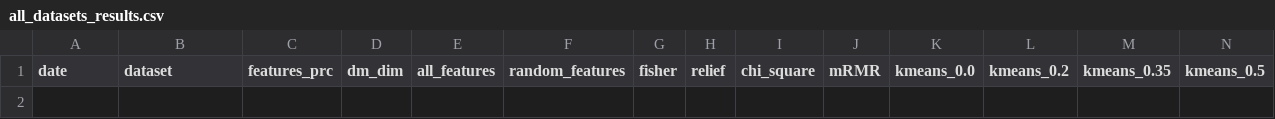
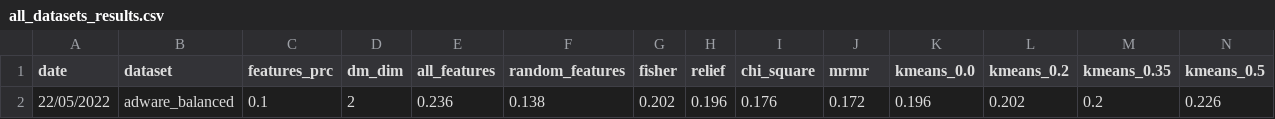
Before and after one commit to Omer-Hedvat/Thesis-TauTransformer, a CSV file: results/all_datasets_results.csv, drawn as a sheet.

```diff
--- a/results/all_datasets_results.csv
+++ b/results/all_datasets_results.csv
@@ -1 +1,2 @@
-date,dataset,features_prc,dm_dim,all_features,random_features,fisher,relief,chi_square,mRMR,kmeans_0.0,kmeans_0.2,kmeans_0.35,kmeans_0.5
+date,dataset,features_prc,dm_dim,all_features,random_features,fisher,relief,chi_square,mrmr,kmeans_0.0,kmeans_0.2,kmeans_0.35,kmeans_0.5
+22/05/2022,adware_balanced,0.1,2,0.236,0.138,0.202,0.196,0.176,0.172,0.196,0.202,0.2,0.226
```
Also changed, not shown: results/isolet/f1_scores.csv, results/t_test_results.csv, 2 other files.
